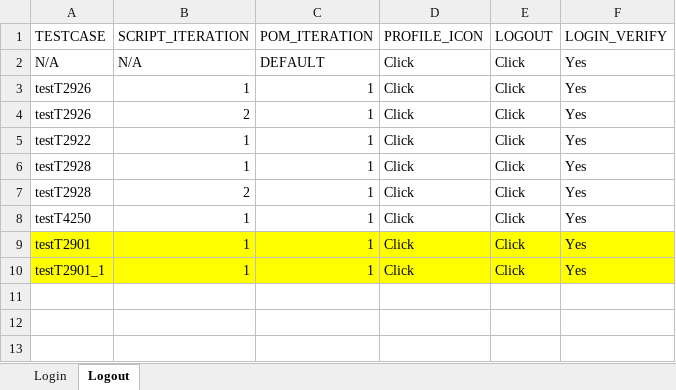
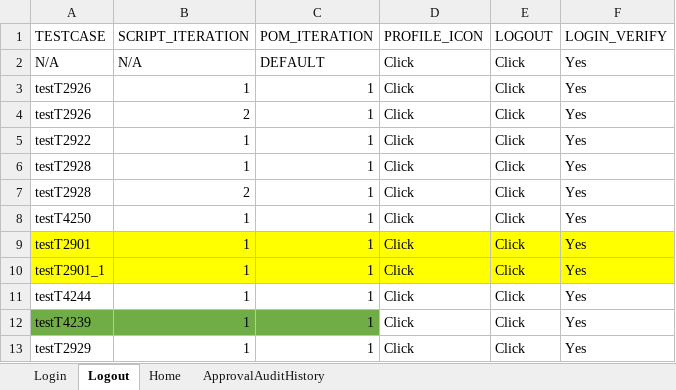
Before and after one commit to Yaswanthkumar-Naidu/TestDataExcel, an Excel workbook: Common.xlsx, sheet Logout, drawn as a sheet; values as stored, in another font and other column widths than the file's, no borders; the diff names each change by its address in the sheet, - before the commit and + after, or states it on an @@ line.

```diff
--- a/Common.xlsx (sheet Logout)
+++ b/Common.xlsx (sheet Logout)
+sheet tab: Home
+sheet tab: ApprovalAuditHistory
+row 11: testT4244 | 1 | 1 | Click | Click | Yes
+row 12: testT4239 | 1 | 1 | Click | Click | Yes
+row 13: testT2929 | 1 | 1 | Click | Click | Yes
```
Also changed, not shown: sheet Login, Screening.xlsx.
